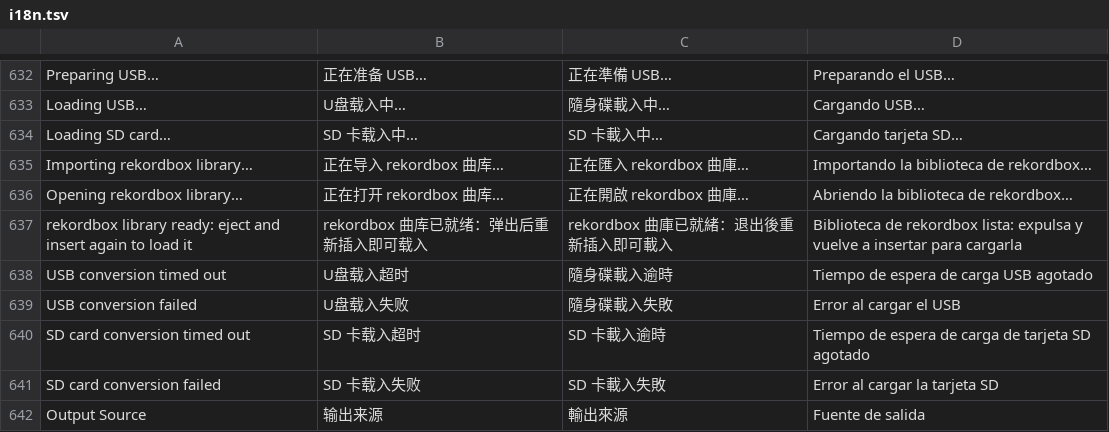
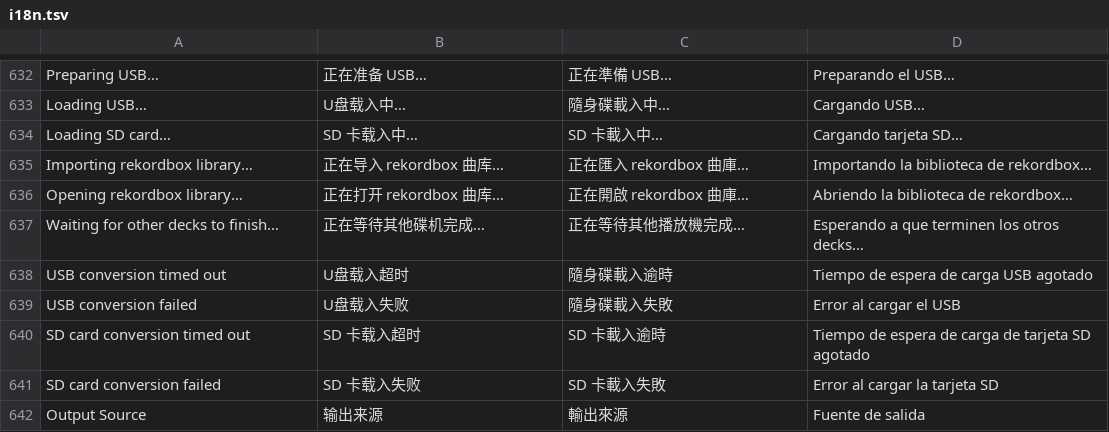
Before and after one commit to Cd1s/EngineX-OS, a TSV file: tools/ui-mod/i18n.tsv, drawn as a sheet; only a part is shown, gaps mark what is left out; removed rows and columns are numbered as before the commit, all else as after; the diff names each change by its address in the sheet, - before the commit and + after, or states it on an @@ line.

Commit message:
fix(rb-bridge): retry safe automatic publication after import (#301)
Wait for own and answering peer decks to release the stick and for 30 seconds without observed outgoing audio reads. Silent peers rely on quiet instead of requiring re-insert. Preserve reviewed merge, error, ownership and conversion-lock behavior; hand off and join status/serve workers cleanly. Replace the re-insert banner with waiting state and cover automatic publication with candidate-red tests.

```diff
--- a/tools/ui-mod/i18n.tsv
+++ b/tools/ui-mod/i18n.tsv
-row 637: rekordbox library ready: eject and insert again to load it | rekordbox 曲库已就绪：弹出后重新插入即可载入 | rekordbox 曲庫已就緒：退出後重新插入即可載入 | Biblioteca de rekordbox lista: expulsa y vuelve a insertar para cargarla
+row 637: Waiting for other decks to finish… | 正在等待其他碟机完成… | 正在等待其他播放機完成… | Esperando a que terminen los otros decks…
```
Also changed, not shown: 13 other files.
